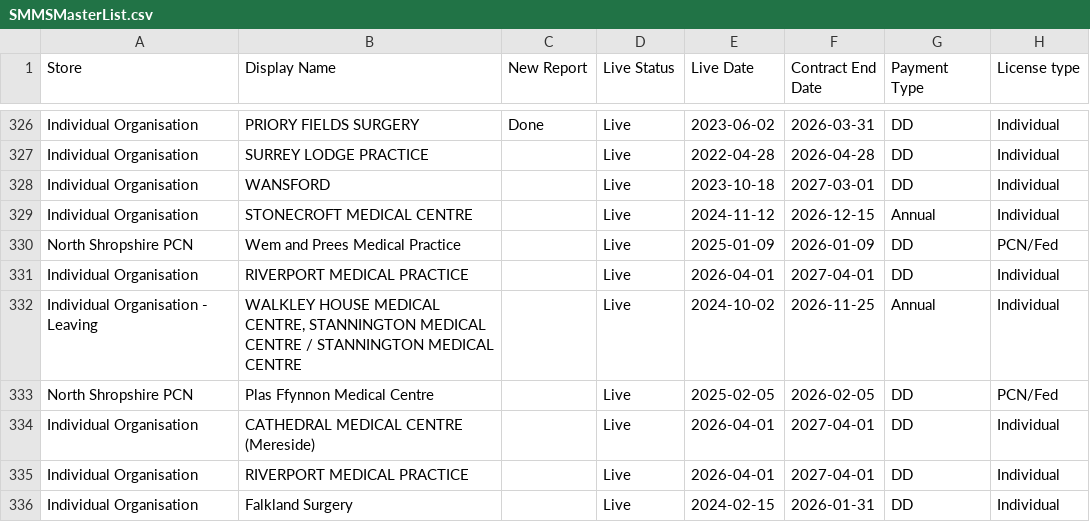
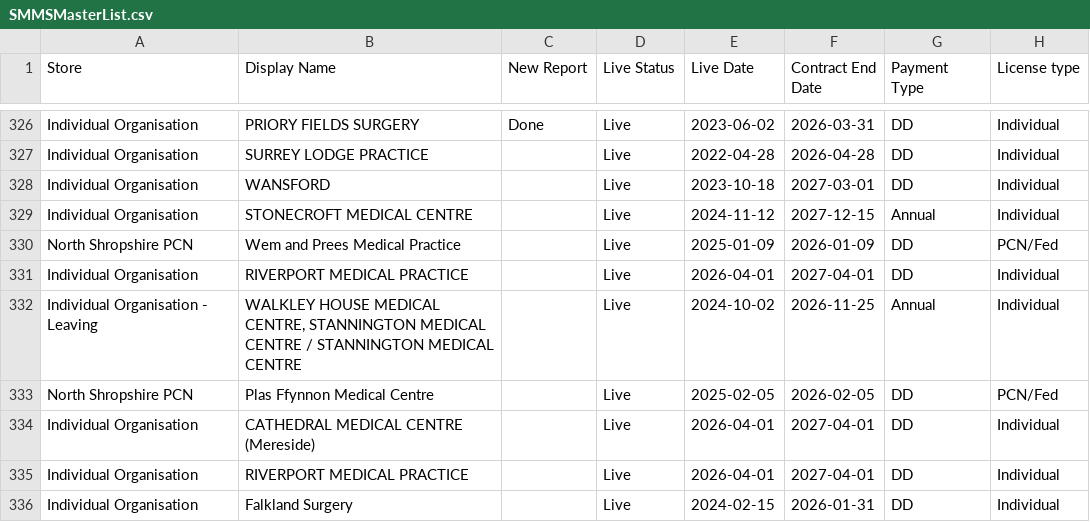
Before and after one commit to JCRedmoorHealth/vercel-mcp-python, a CSV file: Boards data/SMMSMasterList.csv, drawn as a sheet; only a part is shown, gaps mark what is left out; the diff names each change by its address in the sheet, - before the commit and + after, or states it on an @@ line.

```diff
--- a/Boards data/SMMSMasterList.csv
+++ b/Boards data/SMMSMasterList.csv
-F329 (Contract End Date): 2026-12-15
+F329 (Contract End Date): 2027-12-15
```
Also changed, not shown: Boards data/InvoicesAndCollections.csv, Boards data/OpportunitiesBoard.csv, 1 other file.
